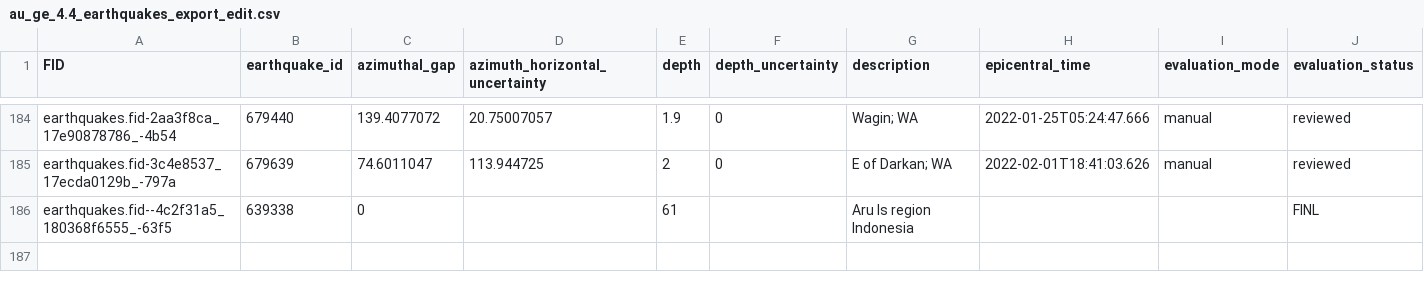
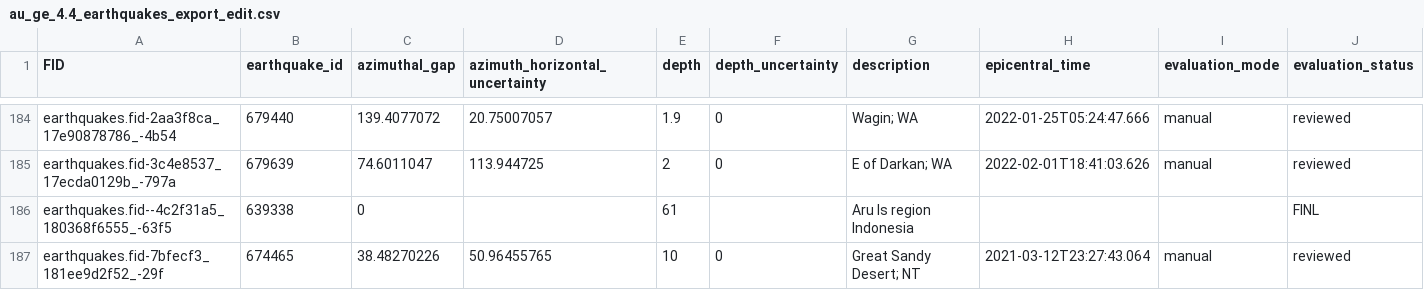
Before and after one commit to treviallen/manuscripts, a CSV file: 2022/au_stress_drop/au_ge_4.4_earthquakes_export_edit.csv, drawn as a sheet; only a part is shown, gaps mark what is left out; rows hold the shown columns only; the diff names each change by its address in the sheet, - before the commit and + after, or states it on an @@ line.

```diff
--- a/2022/au_stress_drop/au_ge_4.4_earthquakes_export_edit.csv
+++ b/2022/au_stress_drop/au_ge_4.4_earthquakes_export_edit.csv
+row 187: earthquakes.fid-7bfecf3_181ee9d2f52_-29f | 674465 | 38.48270226 | 50.96455765 | 10 | 0 | Great Sandy Desert; NT | 2021-03-12T23:27:43.064 | manual | reviewed
```
Also changed, not shown: 8 other files.
